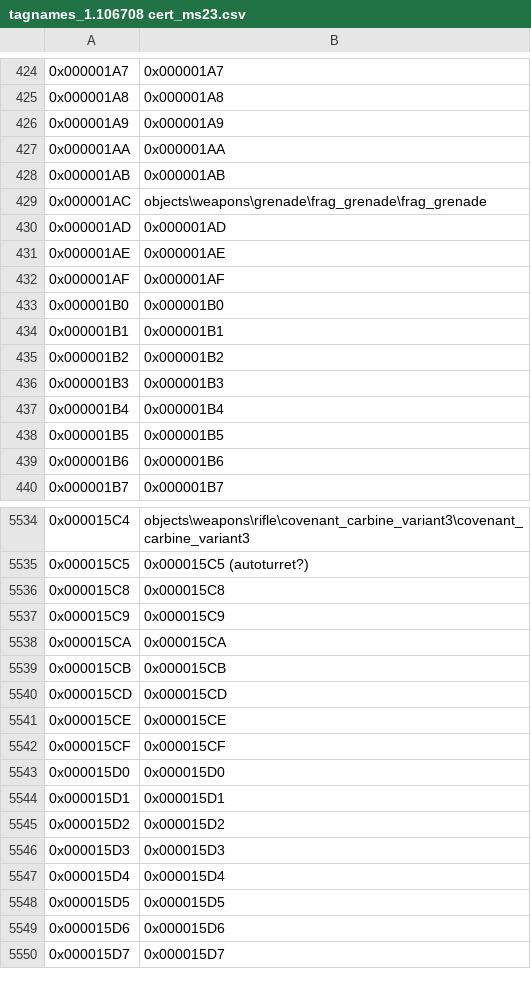
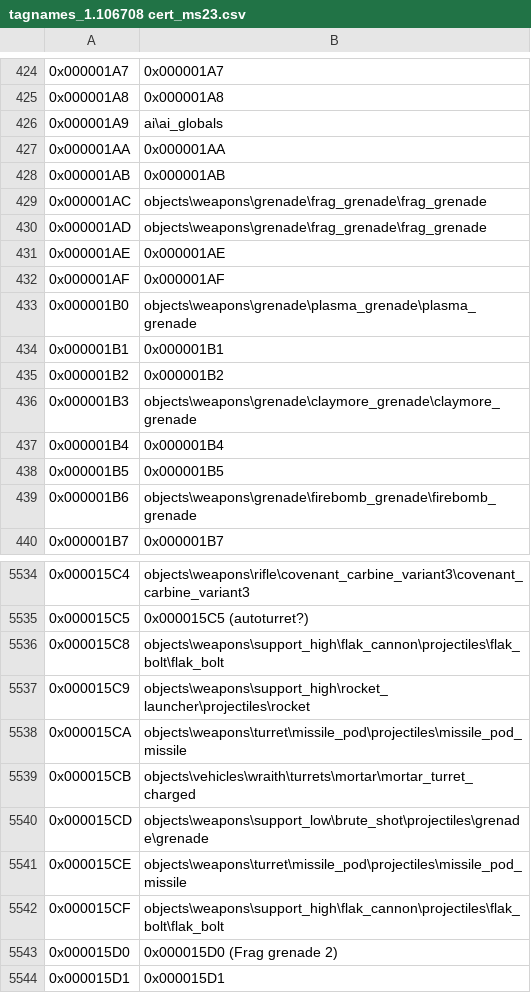
Before and after one commit to XboxChaos/Assembly, a CSV file: src/Assembly/TagNames/tagnames_1.106708 cert_ms23.csv, drawn as a sheet; only a part is shown, gaps mark what is left out; the shorter side is filled out with more unchanged rows; the diff covers the shown part only.

```diff
--- a/src/Assembly/TagNames/tagnames_1.106708 cert_ms23.csv
+++ b/src/Assembly/TagNames/tagnames_1.106708 cert_ms23.csv
@@ -425,3 +425,3 @@
 0x000001A8,0x000001A8
-0x000001A9,0x000001A9
+0x000001A9,ai\ai_globals
 0x000001AA,0x000001AA
@@ -429,12 +429,12 @@
 0x000001AC,objects\weapons\grenade\frag_grenade\frag_grenade
-0x000001AD,0x000001AD
+0x000001AD,objects\weapons\grenade\frag_grenade\frag_grenade
 0x000001AE,0x000001AE
 0x000001AF,0x000001AF
-0x000001B0,0x000001B0
+0x000001B0,objects\weapons\grenade\plasma_grenade\plasma_grenade
 0x000001B1,0x000001B1
 0x000001B2,0x000001B2
-0x000001B3,0x000001B3
+0x000001B3,objects\weapons\grenade\claymore_grenade\claymore_grenade
 0x000001B4,0x000001B4
 0x000001B5,0x000001B5
-0x000001B6,0x000001B6
+0x000001B6,objects\weapons\grenade\firebomb_grenade\firebomb_grenade
 0x000001B7,0x000001B7
@@ -5535,10 +5535,10 @@
 0x000015C5,0x000015C5 (autoturret?)
-0x000015C8,0x000015C8
-0x000015C9,0x000015C9
-0x000015CA,0x000015CA
-0x000015CB,0x000015CB
-0x000015CD,0x000015CD
-0x000015CE,0x000015CE
-0x000015CF,0x000015CF
-0x000015D0,0x000015D0
+0x000015C8,objects\weapons\support_high\flak_cannon\projectiles\flak_bolt\flak_bolt
+0x000015C9,objects\weapons\support_high\rocket_launcher\projectiles\rocket
+0x000015CA,objects\weapons\turret\missile_pod\projectiles\missile_pod_missile
+0x000015CB,objects\vehicles\wraith\turrets\mortar\mortar_turret_charged
+0x000015CD,objects\weapons\support_low\brute_shot\projectiles\grenade\grenade
+0x000015CE,objects\weapons\turret\missile_pod\projectiles\missile_pod_missile
+0x000015CF,objects\weapons\support_high\flak_cannon\projectiles\flak_bolt\flak_bolt
+0x000015D0,0x000015D0 (Frag grenade 2)
 0x000015D1,0x000015D1
```
Also changed, not shown: 62 edited cells elsewhere in this file, 1 other file.
